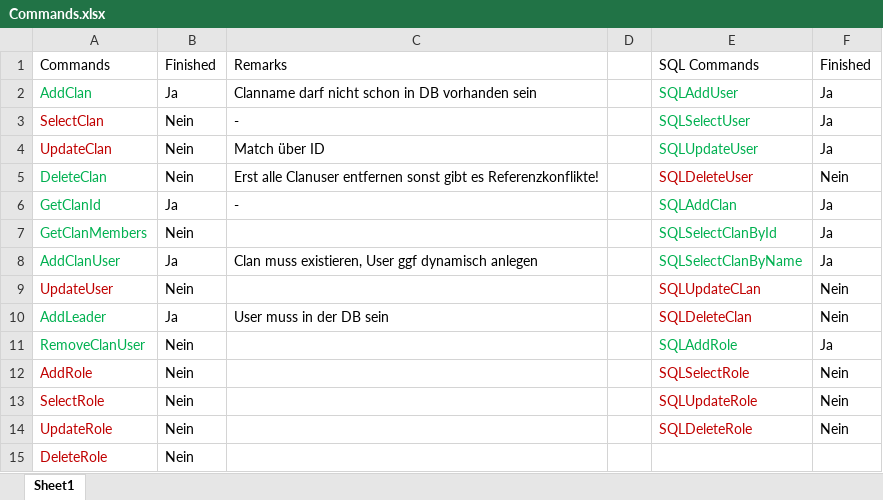
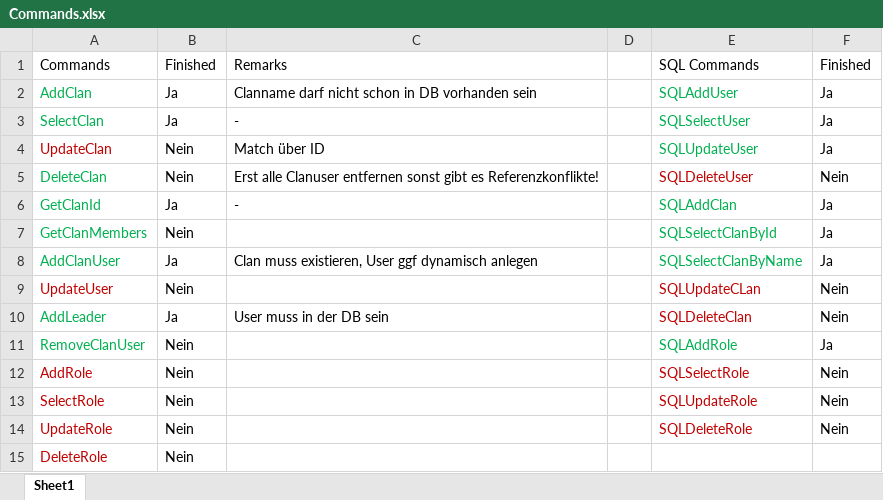
Before and after one commit to Katzerolli/DiscordBot, an Excel workbook: Commands.xlsx, sheet Sheet1, drawn as a sheet; values as stored, in another font and other column widths than the file's, no borders; the diff names each change by its address in the sheet, - before the commit and + after, or states it on an @@ line.

```diff
--- a/Commands.xlsx (sheet Sheet1)
+++ b/Commands.xlsx (sheet Sheet1)
-A3 text colour: #C00000
+A3 text colour: #00B050
-B3 (Finished): Nein
+B3 (Finished): Ja
```
Also changed, not shown: 4 other files.
